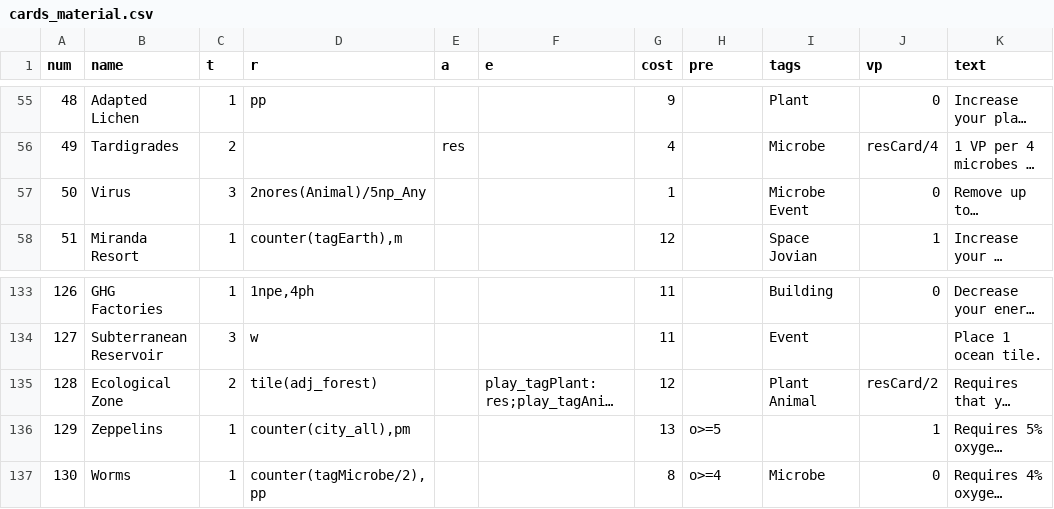
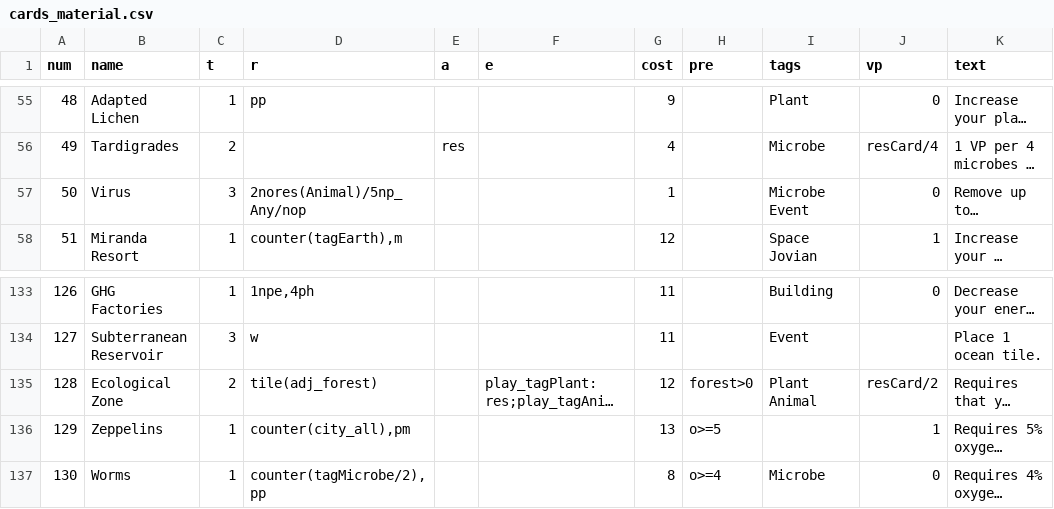
Before and after one commit to elaskavaia/bga-mars, a CSV file: misc/cards_material.csv, drawn as a sheet; only a part is shown, gaps mark what is left out; long unchanged cells end in …; the diff names each change by its address in the sheet, - before the commit and + after, or states it on an @@ line.

```diff
--- a/misc/cards_material.csv
+++ b/misc/cards_material.csv
-D57 (r): 2nores(Animal)/5np_Any
+D57 (r): 2nores(Animal)/5np_Any/nop
-H135 (pre): (empty)
+H135 (pre): forest>0
```
Also changed, not shown: misc/map_material.csv, misc/op_material.csv, 20 other files.
